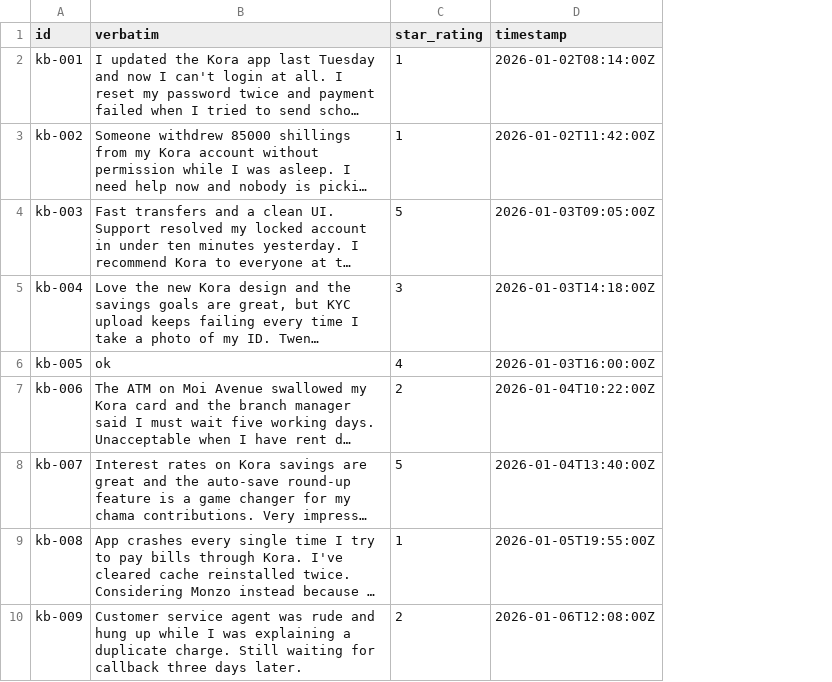
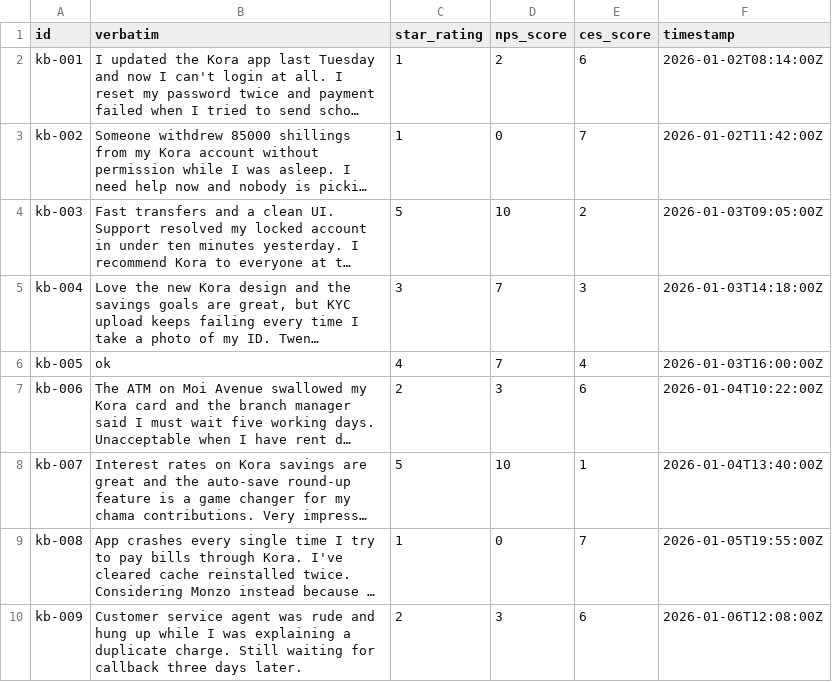
Before and after one commit to wewesmog/insight-lab, a CSV file: sample-data/kora_bank_verbatims.csv, drawn as a sheet; only a part is shown; long unchanged cells end in …; the diff names each change by its address in the sheet, - before the commit and + after, or states it on an @@ line.

```diff
--- a/sample-data/kora_bank_verbatims.csv
+++ b/sample-data/kora_bank_verbatims.csv
+column D (nps_score), rows 2-10: 2 | 0 | 10 | 7 | 7 | 3 | 10 | 0 | 3
+column E (ces_score), rows 2-10: 6 | 7 | 2 | 3 | 4 | 6 | 1 | 7 | 6
```
Also changed, not shown: sample-data/bank_verbatims.csv, 54 other files.
